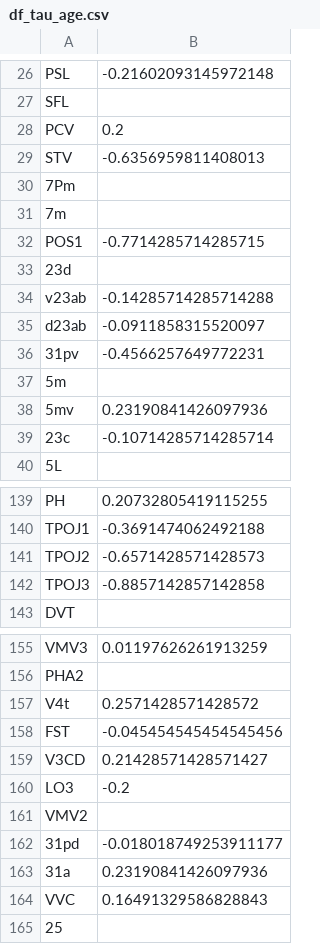
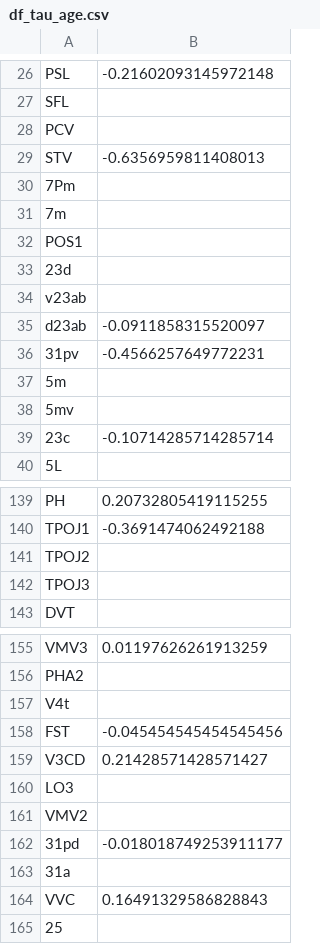
Before and after one commit to rdgao/field-echos, a CSV file: data/df_tau_age.csv, drawn as a sheet; only a part is shown, gaps mark what is left out; the diff covers the shown part only.

```diff
--- a/data/df_tau_age.csv
+++ b/data/df_tau_age.csv
@@ -27,3 +27,3 @@ PSL,-0.21602093145972148
 SFL,
-PCV,0.2
+PCV,
 STV,-0.6356959811408013
@@ -31,5 +31,5 @@ STV,-0.6356959811408013
 7m,
-POS1,-0.7714285714285715
+POS1,
 23d,
-v23ab,-0.14285714285714288
+v23ab,
 d23ab,-0.0911858315520097
@@ -37,3 +37,3 @@ d23ab,-0.0911858315520097
 5m,
-5mv,0.23190841426097936
+5mv,
 23c,-0.10714285714285714
@@ -140,4 +140,4 @@ PH,0.20732805419115255
 TPOJ1,-0.3691474062492188
-TPOJ2,-0.6571428571428573
-TPOJ3,-0.8857142857142858
+TPOJ2,
+TPOJ3,
 DVT,
@@ -156,9 +156,9 @@ VMV3,0.01197626261913259
 PHA2,
-V4t,0.2571428571428572
+V4t,
 FST,-0.045454545454545456
 V3CD,0.21428571428571427
-LO3,-0.2
+LO3,
 VMV2,
 31pd,-0.018018749253911177
-31a,0.23190841426097936
+31a,
 VVC,0.16491329586828843
```
Also changed, not shown: 5 edited cells elsewhere in this file, 35 other files.
